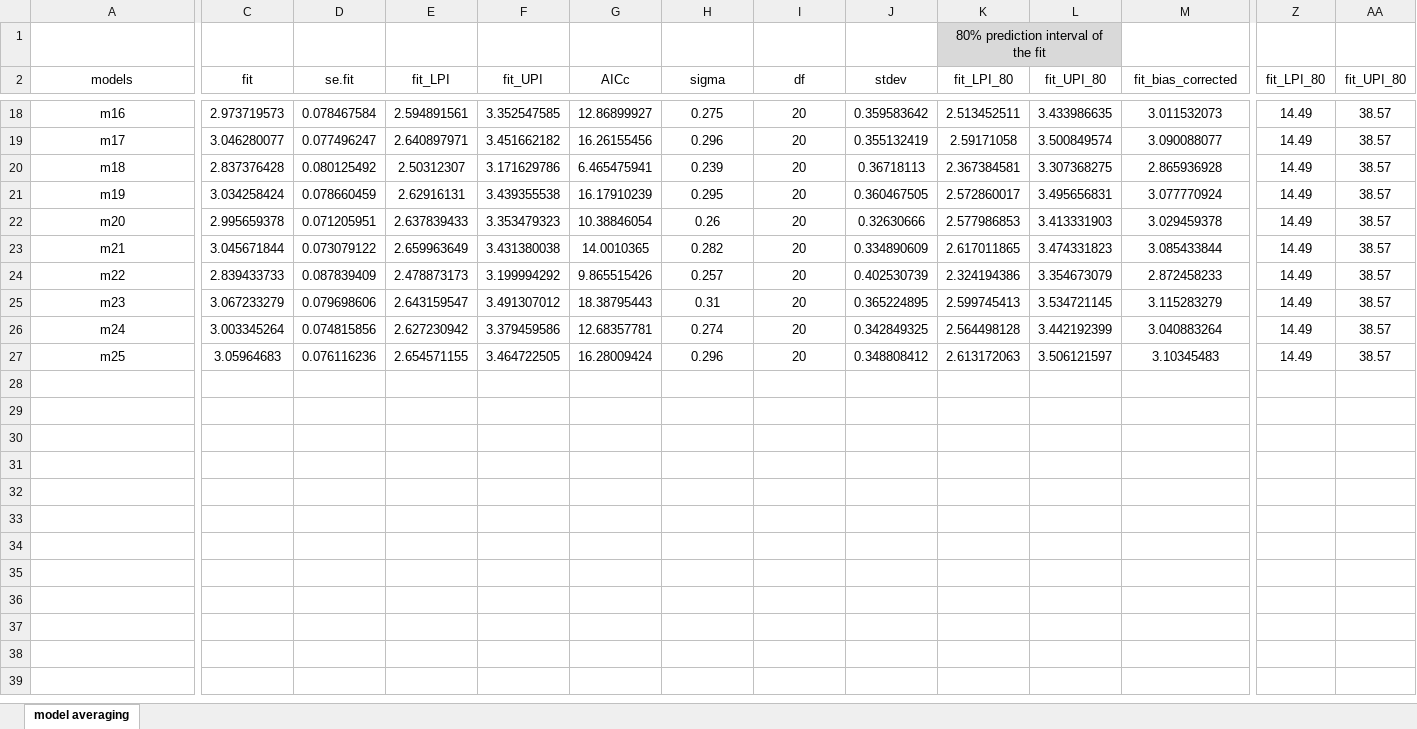
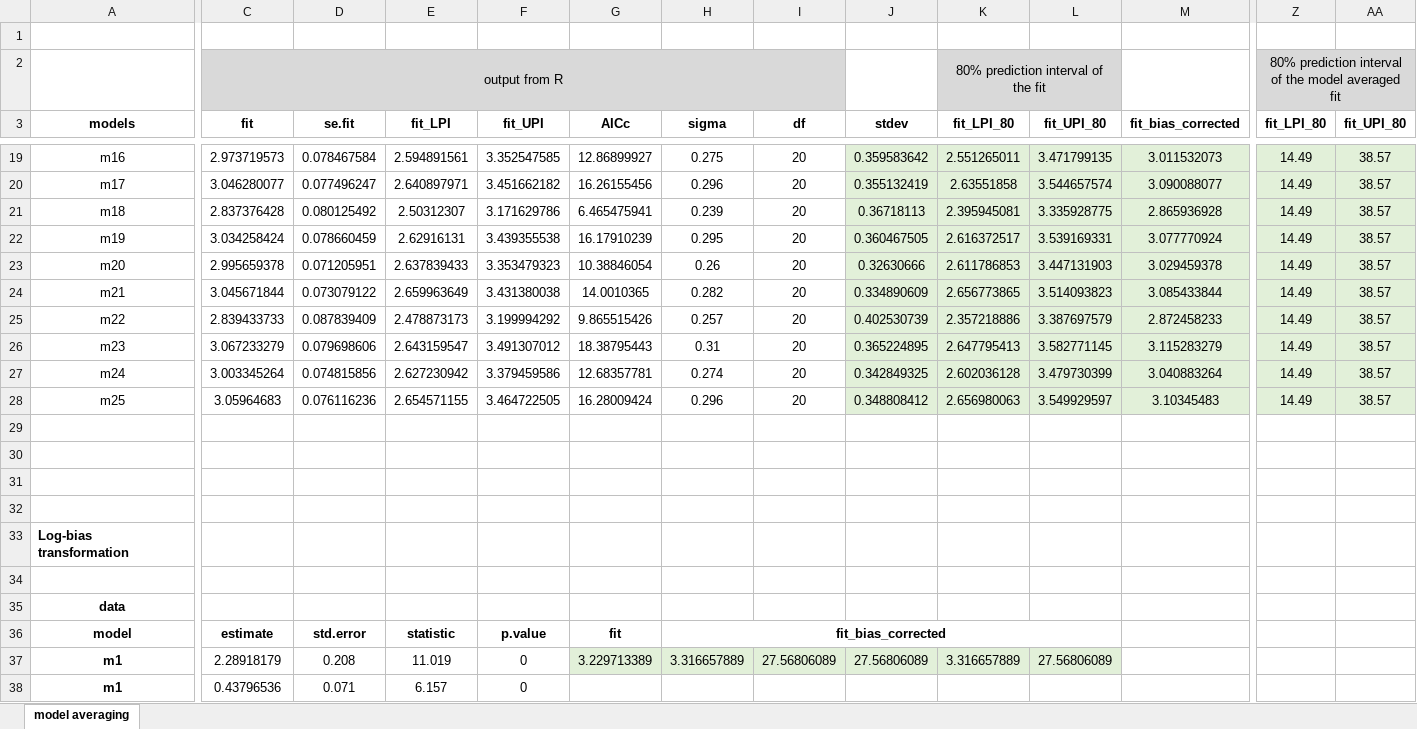
Before and after one commit to commfish/southeast_pink_salmon_preseason, an Excel workbook: 2022_forecast/text/model_averaging/model_summary_table_model_averaging_MAPE.xlsx, sheet model averaging, drawn as a sheet; only a part is shown, gaps mark what is left out; values as stored, in another font and other column widths than the file's, no borders; addresses are those after the commit; rows hold the shown columns only; the diff covers the shown part only; the diff names each change by its address in the sheet, - before the commit and + after, or states it on an @@ line.

Commit message:
update model-avereged text

```diff
--- a/2022_forecast/text/model_averaging/model_summary_table_model_averaging_MAPE.xlsx (sheet model averaging)
+++ b/2022_forecast/text/model_averaging/model_summary_table_model_averaging_MAPE.xlsx (sheet model averaging)
+row 1: (empty)
-C2 (fit): (empty)
+C2 (fit): output from R
-C2:I2 fill: none
+C2:I2 fill: #D9D9D9
+C2:I2 merged
-Z2 (fit_LPI_80): (empty)
+Z2 (fit_LPI_80): 80% prediction interval of the model averaged fit
-Z2:AA2 fill: none
+Z2:AA2 fill: #D9D9D9
+Z2:AA2 merged
-A3:AA3 bold: off
+A3:AA3 bold: on
-J19:M28 fill: none
+J19:M28 fill: #E2F0D9
-K19 (fit_LPI_80): 2.513452511
+K19 (fit_LPI_80): 2.551265011
-L19 (fit_UPI_80): 3.433986635
+L19 (fit_UPI_80): 3.471799135
-Z19:AA28 fill: none
+Z19:AA28 fill: #E2F0D9
-K20 (fit_LPI_80): 2.59171058
+K20 (fit_LPI_80): 2.63551858
-L20 (fit_UPI_80): 3.500849574
+L20 (fit_UPI_80): 3.544657574
-K21 (fit_LPI_80): 2.367384581
+K21 (fit_LPI_80): 2.395945081
-L21 (fit_UPI_80): 3.307368275
+L21 (fit_UPI_80): 3.335928775
-K22 (fit_LPI_80): 2.572860017
+K22 (fit_LPI_80): 2.616372517
-L22 (fit_UPI_80): 3.495656831
+L22 (fit_UPI_80): 3.539169331
-K23 (fit_LPI_80): 2.577986853
+K23 (fit_LPI_80): 2.611786853
-L23 (fit_UPI_80): 3.413331903
+L23 (fit_UPI_80): 3.447131903
-K24 (fit_LPI_80): 2.617011865
+K24 (fit_LPI_80): 2.656773865
-L24 (fit_UPI_80): 3.474331823
+L24 (fit_UPI_80): 3.514093823
-K25 (fit_LPI_80): 2.324194386
+K25 (fit_LPI_80): 2.357218886
-L25 (fit_UPI_80): 3.354673079
+L25 (fit_UPI_80): 3.387697579
-K26 (fit_LPI_80): 2.599745413
+K26 (fit_LPI_80): 2.647795413
-L26 (fit_UPI_80): 3.534721145
+L26 (fit_UPI_80): 3.582771145
-K27 (fit_LPI_80): 2.564498128
+K27 (fit_LPI_80): 2.602036128
-L27 (fit_UPI_80): 3.442192399
+L27 (fit_UPI_80): 3.479730399
-K28 (fit_LPI_80): 2.613172063
+K28 (fit_LPI_80): 2.656980063
-L28 (fit_UPI_80): 3.506121597
+L28 (fit_UPI_80): 3.549929597
+row 29: (empty)
+row 30: (empty)
+row 31: (empty)
+row 32: (empty)
+row 33: Log-bias transformation
+row 34: (empty)
+row 35: data
+row 36: model | estimate | std.error | statistic | p.value | fit | fit_bias_corrected
+row 37: m1 | 2.28918179 | 0.208 | 11.019 | 0 | 3.229713389 | 3.316657889 | 27.56806089 | 27.56806089 | 3.316657889 | 27.56806089
+row 38: m1 | 0.43796536 | 0.071 | 6.157 | 0
```
Also changed, not shown: 30 edited cells and cell formats elsewhere in this sheet, formulas that keep their value, 2022_forecast/text/model_averaging/model_summary_table_model_averaging_AICc.xlsx, 9 other files.
